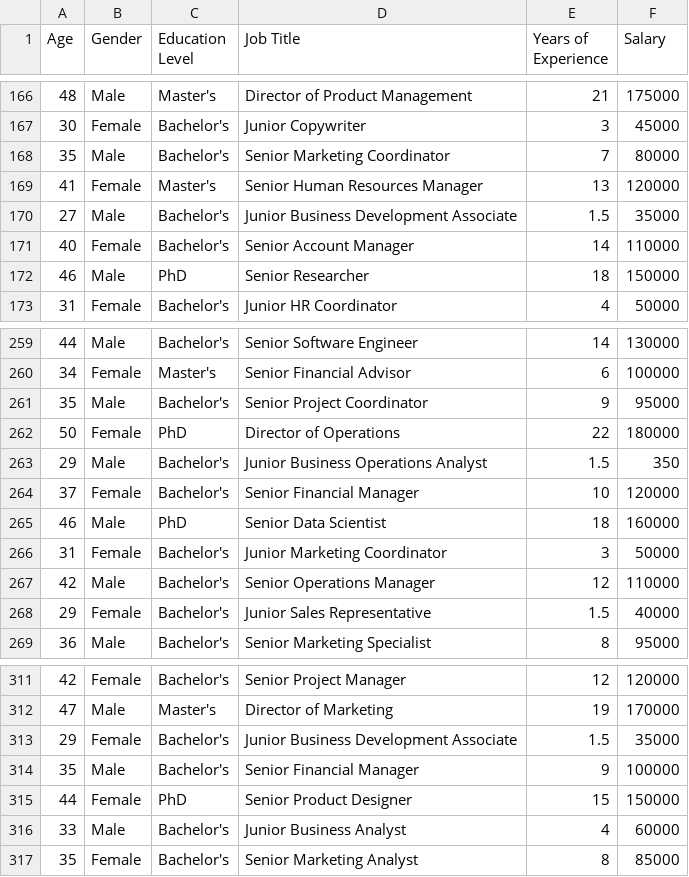
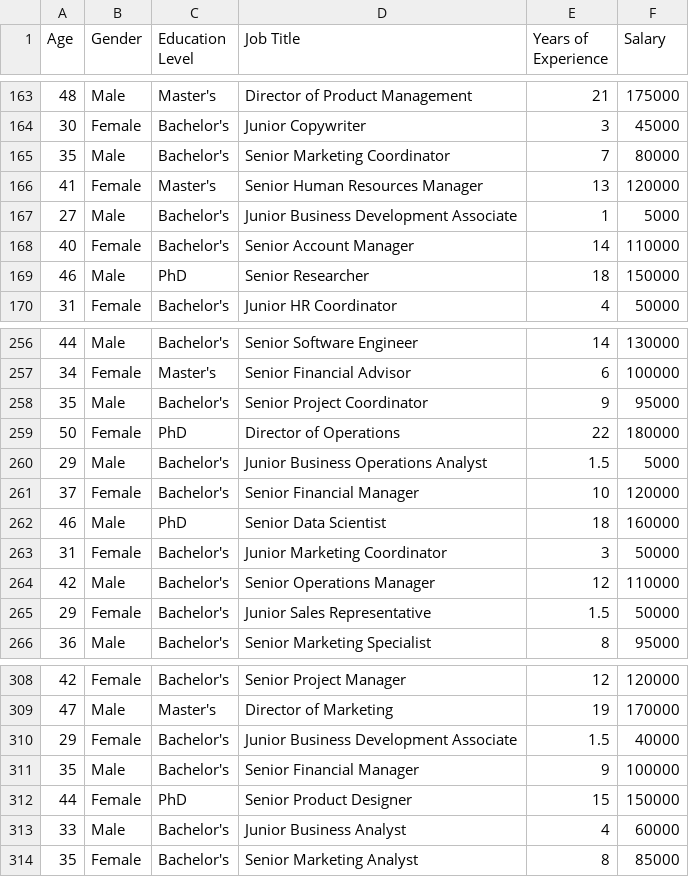
Before and after one commit to ArfatKadvekar/Dataset, a CSV file: Salary Data.csv, drawn as a sheet; only a part is shown, gaps mark what is left out; the diff covers the shown part only.

```diff
--- a/Salary Data.csv
+++ b/Salary Data.csv
@@ -169,3 +166,3 @@
 41,Female,Master's,Senior Human Resources Manager,13,120000
-27,Male,Bachelor's,Junior Business Development Associate,1.5,35000
+27,Male,Bachelor's,Junior Business Development Associate,1,5000
 40,Female,Bachelor's,Senior Account Manager,14,110000
@@ -262,3 +259,3 @@
 50,Female,PhD,Director of Operations,22,180000
-29,Male,Bachelor's,Junior Business Operations Analyst,1.5,350
+29,Male,Bachelor's,Junior Business Operations Analyst,1.5,5000
 37,Female,Bachelor's,Senior Financial Manager,10,120000
@@ -267,3 +264,3 @@
 42,Male,Bachelor's,Senior Operations Manager,12,110000
-29,Female,Bachelor's,Junior Sales Representative,1.5,40000
+29,Female,Bachelor's,Junior Sales Representative,1.5,50000
 36,Male,Bachelor's,Senior Marketing Specialist,8,95000
@@ -312,3 +309,3 @@
 47,Male,Master's,Director of Marketing,19,170000
-29,Female,Bachelor's,Junior Business Development Associate,1.5,35000
+29,Female,Bachelor's,Junior Business Development Associate,1.5,40000
 35,Male,Bachelor's,Senior Financial Manager,9,100000
```
Also changed, not shown: 4 removed rows and 2 edited cells elsewhere in this file.
